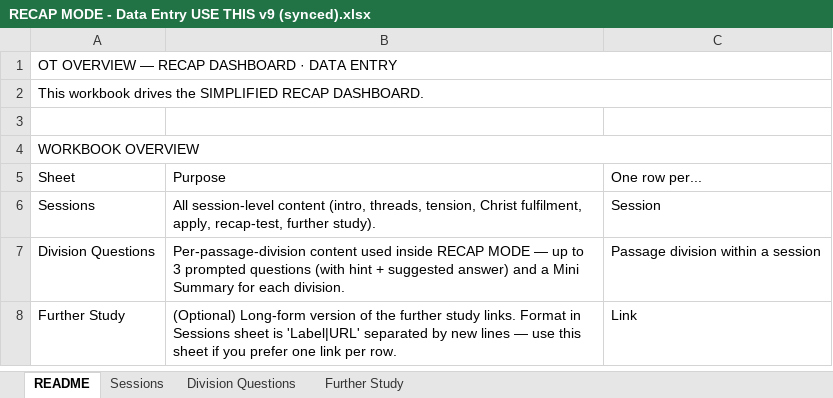
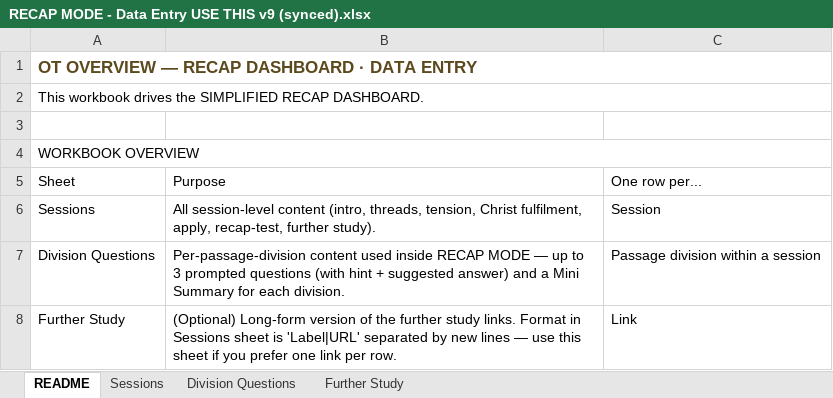
Before and after one commit to wongtrjohn/OTOverviewAG, an Excel workbook: RECAP MODE - Data Entry USE THIS v9 (synced).xlsx, sheet README, drawn as a sheet; only a part is shown; values as stored, in another font and other column widths than the file's, no borders; the diff names each change by its address in the sheet, - before the commit and + after, or states it on an @@ line.

```diff
--- a/RECAP MODE - Data Entry USE THIS v9 (synced).xlsx (sheet README)
+++ b/RECAP MODE - Data Entry USE THIS v9 (synced).xlsx (sheet README)
@@ A1 bold: off → on, text colour: black → #5C4A1E, text size: larger @@
```
Also changed, not shown: sheet Division Questions, sheet Sessions, sheet Further Study.
